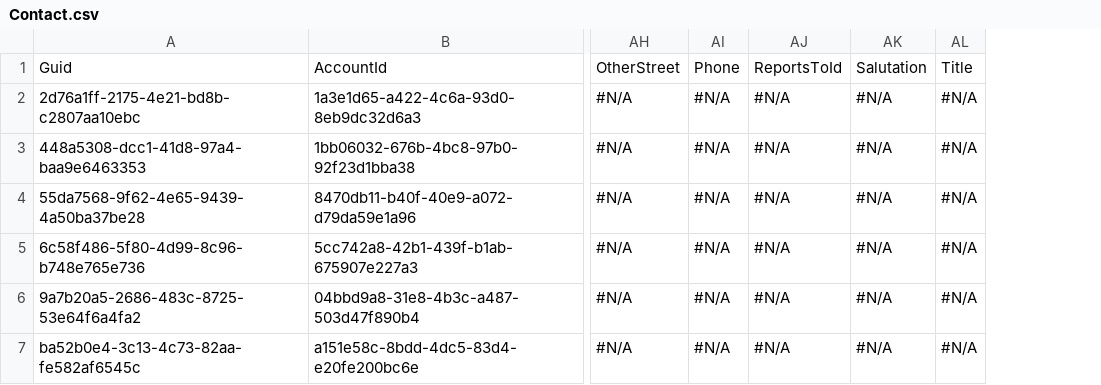
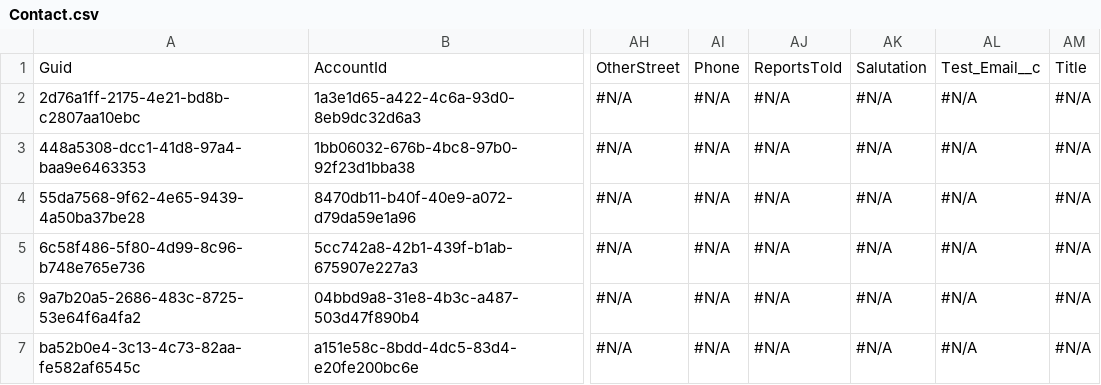
Before and after one commit to Prodlymoover/CPQ-Test--33, a CSV file: Contact.csv, drawn as a sheet; only a part is shown, gaps mark what is left out; the diff names each change by its address in the sheet, - before the commit and + after, or states it on an @@ line.

```diff
--- a/Contact.csv
+++ b/Contact.csv
+column AL, rows 1-7: Test_Email__c | #N/A | #N/A | #N/A | #N/A | #N/A | #N/A
```
Also changed, not shown: Asset.csv, Lead.csv, 2 other files.
